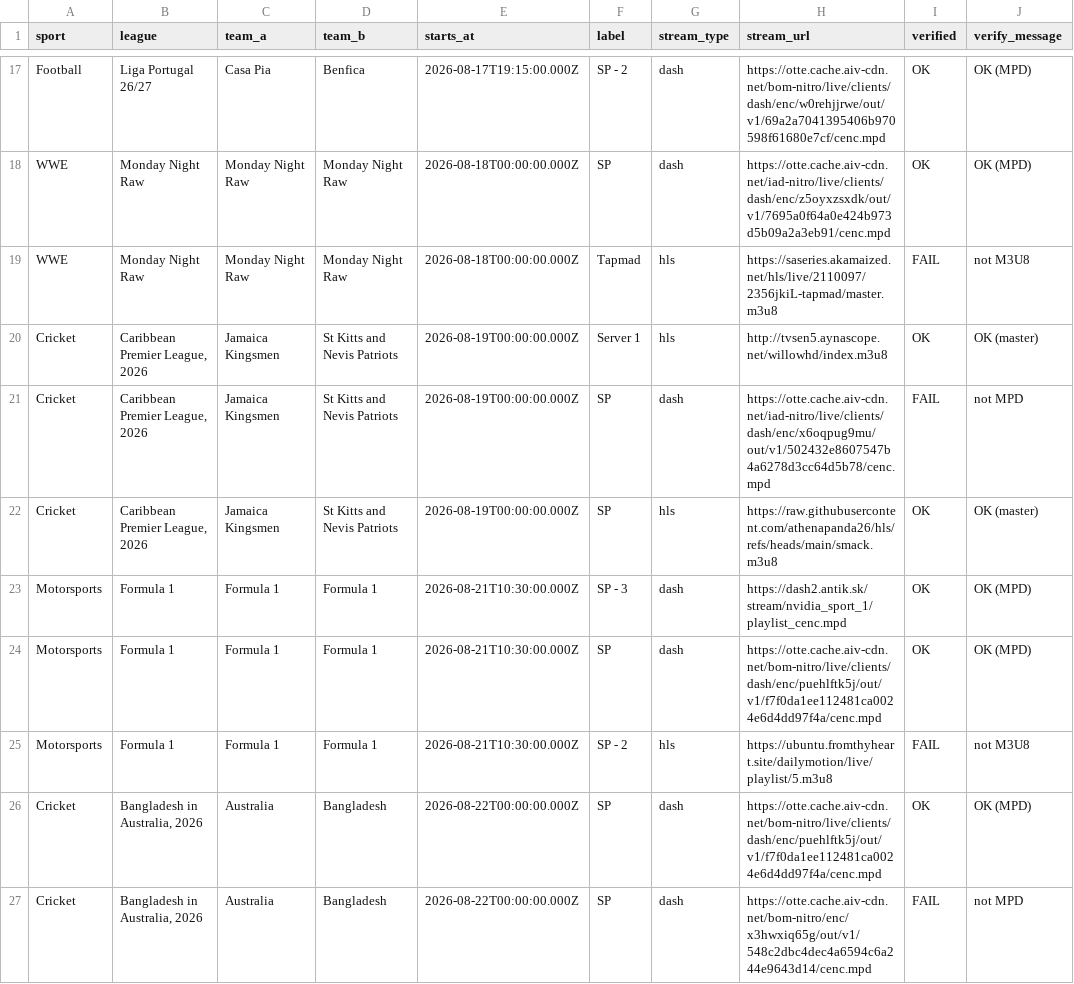
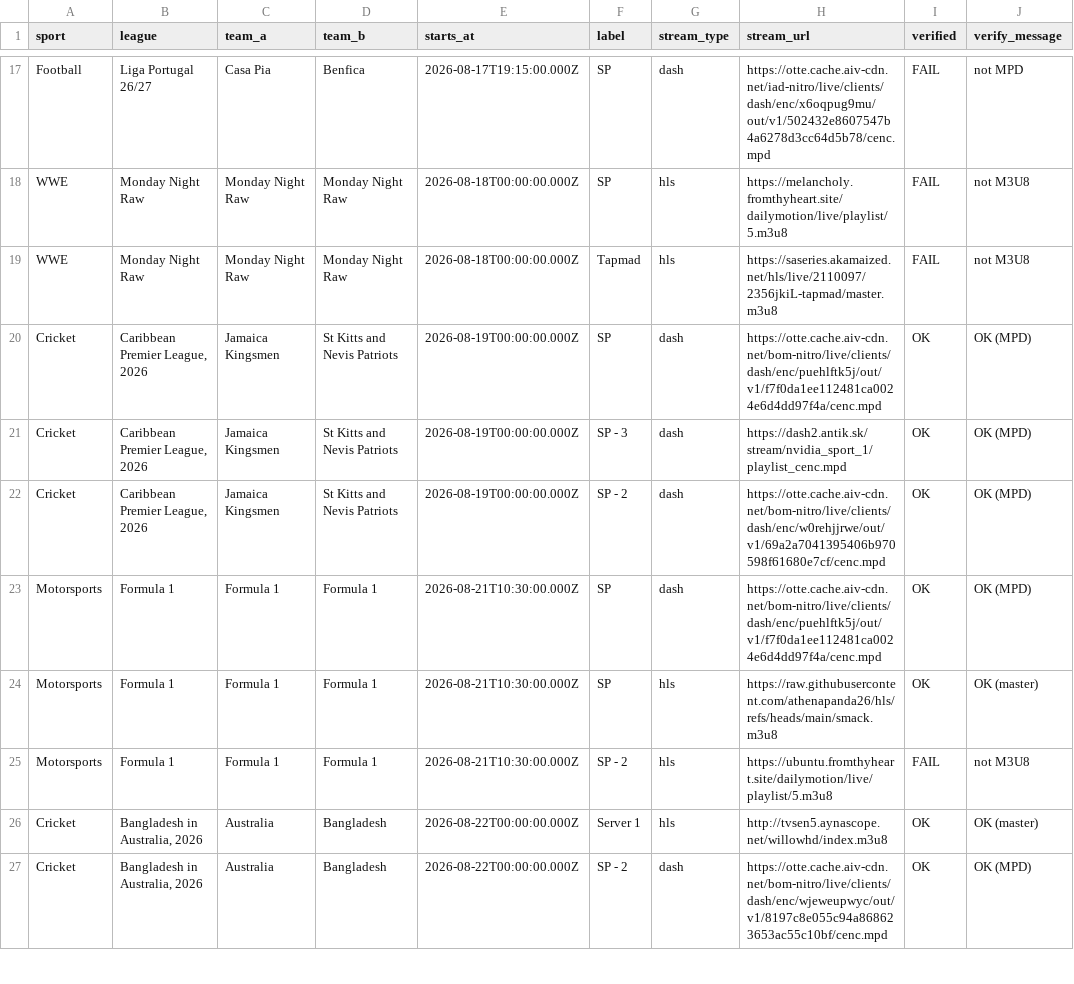
Before and after one commit to khadembd/sportzfy-playlist, a CSV file: output/sportzfy_streams.csv, drawn as a sheet; only a part is shown, gaps mark what is left out; the diff covers the shown part only.

```diff
--- a/output/sportzfy_streams.csv
+++ b/output/sportzfy_streams.csv
@@ -17,11 +17,11 @@ sport,league,team_a,team_b,starts_at,label,stream_type,stream_url,verified,verif
-"Football","Liga Portugal 26/27","Casa Pia","Benfica","2026-08-17T19:15:00.000Z","SP - 2","dash","https://otte.cache.aiv-cdn.net/bom-nitro/live/clients/dash/enc/w0rehjjrwe/out/v1/69a2a7041395406b970598f61680e7cf/cenc.mpd","OK","OK (MPD)"
-"WWE","Monday Night Raw","Monday Night Raw","Monday Night Raw","2026-08-18T00:00:00.000Z","SP","dash","https://otte.cache.aiv-cdn.net/iad-nitro/live/clients/dash/enc/z5oyxzsxdk/out/v1/7695a0f64a0e424b973d5b09a2a3eb91/cenc.mpd","OK","OK (MPD)"
+"Football","Liga Portugal 26/27","Casa Pia","Benfica","2026-08-17T19:15:00.000Z","SP","dash","https://otte.cache.aiv-cdn.net/iad-nitro/live/clients/dash/enc/x6oqpug9mu/out/v1/502432e8607547b4a6278d3cc64d5b78/cenc.mpd","FAIL","not MPD"
+"WWE","Monday Night Raw","Monday Night Raw","Monday Night Raw","2026-08-18T00:00:00.000Z","SP","hls","https://melancholy.fromthyheart.site/dailymotion/live/playlist/5.m3u8","FAIL","not M3U8"
 "WWE","Monday Night Raw","Monday Night Raw","Monday Night Raw","2026-08-18T00:00:00.000Z","Tapmad","hls","https://saseries.akamaized.net/hls/live/2110097/2356jkiL-tapmad/master.m3u8","FAIL","not M3U8"
-"Cricket","Caribbean Premier League, 2026","Jamaica Kingsmen","St Kitts and Nevis Patriots","2026-08-19T00:00:00.000Z","Server 1","hls","http://tvsen5.aynascope.net/willowhd/index.m3u8","OK","OK (master)"
-"Cricket","Caribbean Premier League, 2026","Jamaica Kingsmen","St Kitts and Nevis Patriots","2026-08-19T00:00:00.000Z","SP","dash","https://otte.cache.aiv-cdn.net/iad-nitro/live/clients/dash/enc/x6oqpug9mu/out/v1/502432e8607547b4a6278d3cc64d5b78/cenc.mpd","FAIL","not MPD"
-"Cricket","Caribbean Premier League, 2026","Jamaica Kingsmen","St Kitts and Nevis Patriots","2026-08-19T00:00:00.000Z","SP","hls","https://raw.githubusercontent.com/athenapanda26/hls/refs/heads/main/smack.m3u8","OK","OK (master)"
-"Motorsports","Formula 1","Formula 1","Formula 1","2026-08-21T10:30:00.000Z","SP - 3","dash","https://dash2.antik.sk/stream/nvidia_sport_1/playlist_cenc.mpd","OK","OK (MPD)"
+"Cricket","Caribbean Premier League, 2026","Jamaica Kingsmen","St Kitts and Nevis Patriots","2026-08-19T00:00:00.000Z","SP","dash","https://otte.cache.aiv-cdn.net/bom-nitro/live/clients/dash/enc/puehlftk5j/out/v1/f7f0da1ee112481ca0024e6d4dd97f4a/cenc.mpd","OK","OK (MPD)"
+"Cricket","Caribbean Premier League, 2026","Jamaica Kingsmen","St Kitts and Nevis Patriots","2026-08-19T00:00:00.000Z","SP - 3","dash","https://dash2.antik.sk/stream/nvidia_sport_1/playlist_cenc.mpd","OK","OK (MPD)"
+"Cricket","Caribbean Premier League, 2026","Jamaica Kingsmen","St Kitts and Nevis Patriots","2026-08-19T00:00:00.000Z","SP - 2","dash","https://otte.cache.aiv-cdn.net/bom-nitro/live/clients/dash/enc/w0rehjjrwe/out/v1/69a2a7041395406b970598f61680e7cf/cenc.mpd","OK","OK (MPD)"
 "Motorsports","Formula 1","Formula 1","Formula 1","2026-08-21T10:30:00.000Z","SP","dash","https://otte.cache.aiv-cdn.net/bom-nitro/live/clients/dash/enc/puehlftk5j/out/v1/f7f0da1ee112481ca0024e6d4dd97f4a/cenc.mpd","OK","OK (MPD)"
+"Motorsports","Formula 1","Formula 1","Formula 1","2026-08-21T10:30:00.000Z","SP","hls","https://raw.githubusercontent.com/athenapanda26/hls/refs/heads/main/smack.m3u8","OK","OK (master)"
 "Motorsports","Formula 1","Formula 1","Formula 1","2026-08-21T10:30:00.000Z","SP - 2","hls","https://ubuntu.fromthyheart.site/dailymotion/live/playlist/5.m3u8","FAIL","not M3U8"
-"Cricket","Bangladesh in Australia, 2026","Australia","Bangladesh","2026-08-22T00:00:00.000Z","SP","dash","https://otte.cache.aiv-cdn.net/bom-nitro/live/clients/dash/enc/puehlftk5j/out/v1/f7f0da1ee112481ca0024e6d4dd97f4a/cenc.mpd","OK","OK (MPD)"
-"Cricket","Bangladesh in Australia, 2026","Australia","Bangladesh","2026-08-22T00:00:00.000Z","SP","dash","https://otte.cache.aiv-cdn.net/bom-nitro/enc/x3hwxiq65g/out/v1/548c2dbc4dec4a6594c6a244e9643d14/cenc.mpd","FAIL","not MPD"
+"Cricket","Bangladesh in Australia, 2026","Australia","Bangladesh","2026-08-22T00:00:00.000Z","Server 1","hls","http://tvsen5.aynascope.net/willowhd/index.m3u8","OK","OK (master)"
+"Cricket","Bangladesh in Australia, 2026","Australia","Bangladesh","2026-08-22T00:00:00.000Z","SP - 2","dash","https://otte.cache.aiv-cdn.net/bom-nitro/live/clients/dash/enc/wjeweupwyc/out/v1/8197c8e055c94a868623653ac55c10bf/cenc.mpd","OK","OK (MPD)"
```
Also changed, not shown: 2 added rows, 2 removed rows and 43 edited cells elsewhere in this file, 9 other files.
